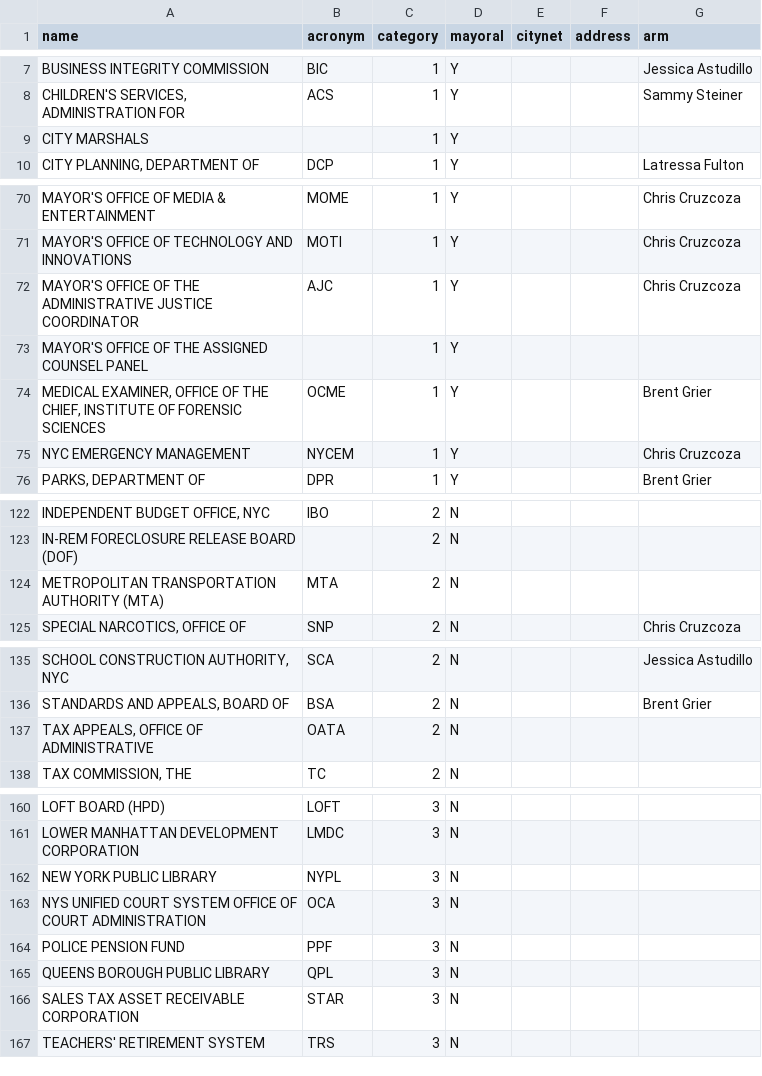
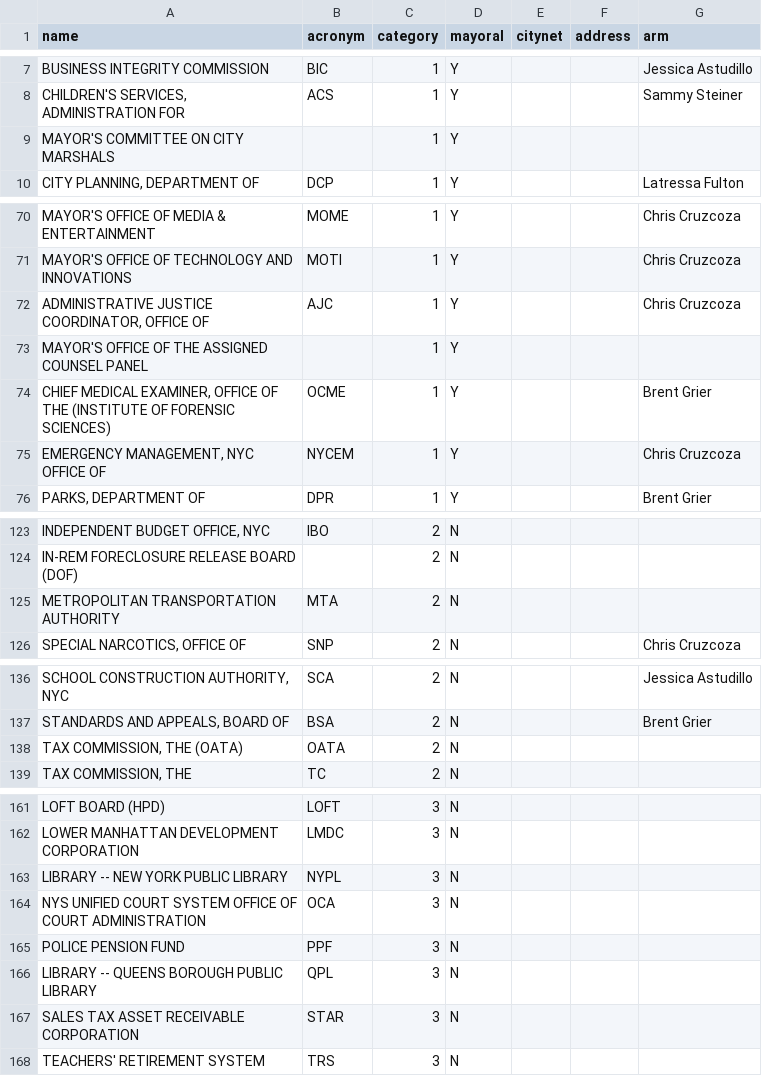
Before and after one commit to SammySteiner/brm_crm_api, a CSV file: lib/seeds/agencies.csv, drawn as a sheet; only a part is shown, gaps mark what is left out; addresses are those after the commit; the diff covers the shown part only; the diff names each change by its address in the sheet, - before the commit and + after, or states it on an @@ line.

```diff
--- a/lib/seeds/agencies.csv
+++ b/lib/seeds/agencies.csv
-A9 (name): CITY MARSHALS
+A9 (name): MAYOR'S COMMITTEE ON CITY MARSHALS
-A72 (name): MAYOR'S OFFICE OF THE ADMINISTRATIVE JUSTICE COORDINATOR
+A72 (name): ADMINISTRATIVE JUSTICE COORDINATOR, OFFICE OF
-A74 (name): MEDICAL EXAMINER, OFFICE OF THE CHIEF, INSTITUTE OF FORENSIC SCIENCES
+A74 (name): CHIEF MEDICAL EXAMINER, OFFICE OF THE (INSTITUTE OF FORENSIC SCIENCES)
-A75 (name): NYC EMERGENCY MANAGEMENT
+A75 (name): EMERGENCY MANAGEMENT, NYC OFFICE OF
-A125 (name): METROPOLITAN TRANSPORTATION AUTHORITY (MTA)
+A125 (name): METROPOLITAN TRANSPORTATION AUTHORITY
-A138 (name): TAX APPEALS, OFFICE OF ADMINISTRATIVE
+A138 (name): TAX COMMISSION, THE (OATA)
-A163 (name): NEW YORK PUBLIC LIBRARY
+A163 (name): LIBRARY -- NEW YORK PUBLIC LIBRARY
-A166 (name): QUEENS BOROUGH PUBLIC LIBRARY
+A166 (name): LIBRARY -- QUEENS BOROUGH PUBLIC LIBRARY
```
Also changed, not shown: 1 added row and 12 edited cells elsewhere in this file, lib/seeds/services.csv, 11 other files.
